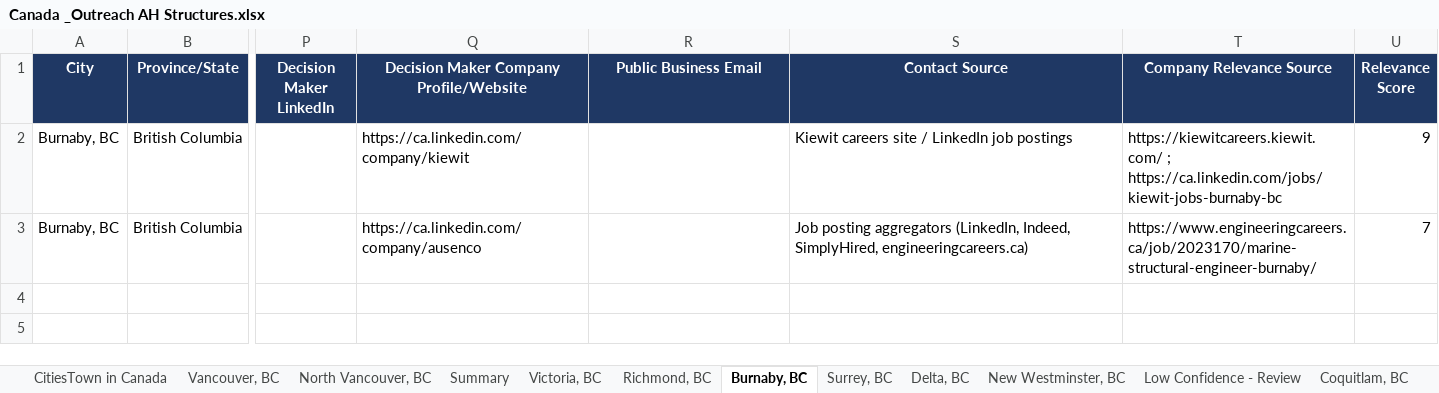
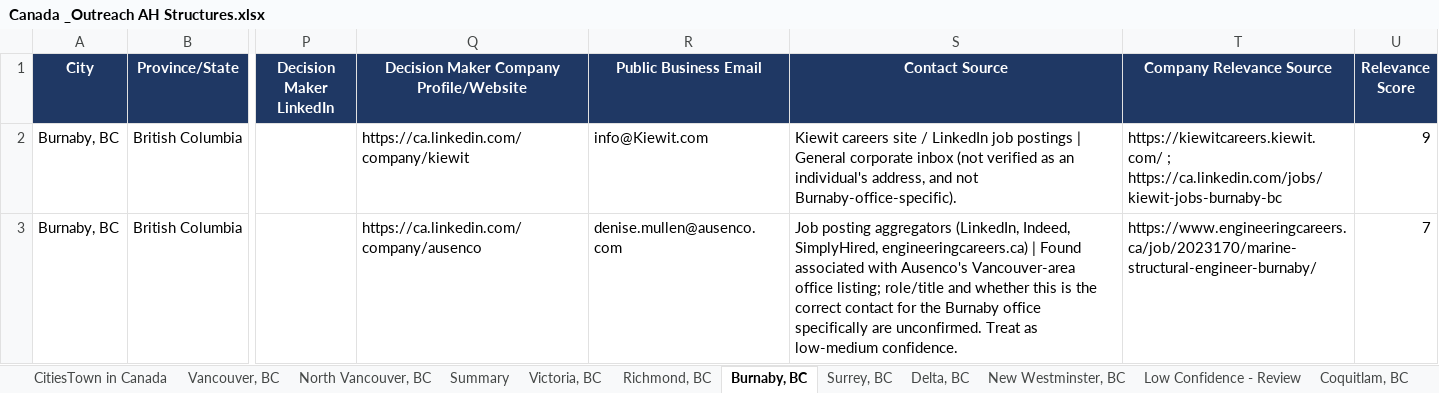
Before and after one commit to mahnooornadeem/AHstructures, an Excel workbook: Canada _Outreach AH Structures.xlsx, sheet Burnaby, BC, drawn as a sheet; only a part is shown, gaps mark what is left out; values as stored, in another font and other column widths than the file's, no borders; the diff names each change by its address in the sheet, - before the commit and + after, or states it on an @@ line.

```diff
--- a/Canada _Outreach AH Structures.xlsx (sheet Burnaby, BC)
+++ b/Canada _Outreach AH Structures.xlsx (sheet Burnaby, BC)
-R2 (Public Business Email): (empty)
+R2 (Public Business Email): info@Kiewit.com
-S2 (Contact Source): …job postings
+S2 (Contact Source): …job postings | General corporate inbox (not verified as an individual's address, and not Burnaby-office-specific).
-R3 (Public Business Email): (empty)
+R3 (Public Business Email): denise.mullen@ausenco.com
-S3 (Contact Source): …SimplyHired, engineeringcareers.ca)
+S3 (Contact Source): …SimplyHired, engineeringcareers.ca) | Found associated with Ausenco's Vancouver-area office listing; role/title and whether this is the correct contact for the Burnaby office specifically are unconfirmed. Treat as low-medium confidence.
```
Also changed, not shown: sheet Vancouver, BC, sheet Nanaimo, BC, sheet North Vancouver, BC, sheet Victoria, BC, sheet New Westminster, BC, sheet Surrey, BC, 20 more sheets.
